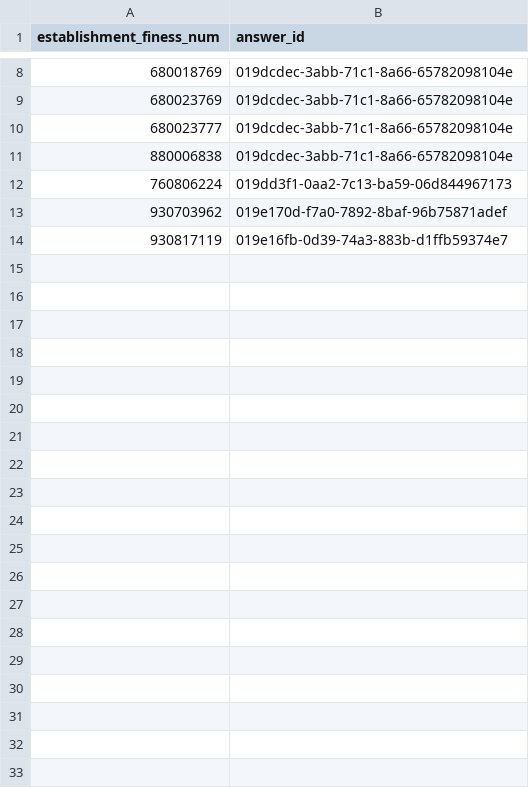
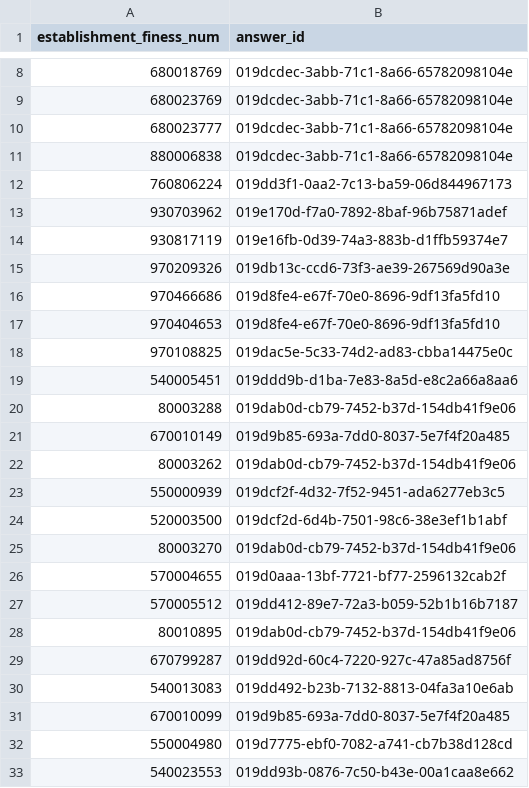
Before and after one commit to gip-inclusion/pilotage-airflow, a CSV file: dbt/seeds/new_seeds/esat/seed_esat__mapping_reponses_manuelles.csv, drawn as a sheet; only a part is shown, gaps mark what is left out; the diff covers the shown part only; the diff names each change by its address in the sheet, - before the commit and + after, or states it on an @@ line.

Commit message:
Refactor ESAT answer models to use mapped survey answers for analysis and modify DAG to launch with tag

```diff
--- a/dbt/seeds/new_seeds/esat/seed_esat__mapping_reponses_manuelles.csv
+++ b/dbt/seeds/new_seeds/esat/seed_esat__mapping_reponses_manuelles.csv
+row 15: 970209326 | 019db13c-ccd6-73f3-ae39-267569d90a3e
+row 16: 970466686 | 019d8fe4-e67f-70e0-8696-9df13fa5fd10
+row 17: 970404653 | 019d8fe4-e67f-70e0-8696-9df13fa5fd10
+row 18: 970108825 | 019dac5e-5c33-74d2-ad83-cbba14475e0c
+row 19: 540005451 | 019ddd9b-d1ba-7e83-8a5d-e8c2a66a8aa6
+row 20: 80003288 | 019dab0d-cb79-7452-b37d-154db41f9e06
+row 21: 670010149 | 019d9b85-693a-7dd0-8037-5e7f4f20a485
+row 22: 80003262 | 019dab0d-cb79-7452-b37d-154db41f9e06
+row 23: 550000939 | 019dcf2f-4d32-7f52-9451-ada6277eb3c5
+row 24: 520003500 | 019dcf2d-6d4b-7501-98c6-38e3ef1b1abf
+row 25: 80003270 | 019dab0d-cb79-7452-b37d-154db41f9e06
+row 26: 570004655 | 019d0aaa-13bf-7721-bf77-2596132cab2f
+row 27: 570005512 | 019dd412-89e7-72a3-b059-52b1b16b7187
+row 28: 80010895 | 019dab0d-cb79-7452-b37d-154db41f9e06
+row 29: 670799287 | 019dd92d-60c4-7220-927c-47a85ad8756f
+row 30: 540013083 | 019dd492-b23b-7132-8813-04fa3a10e6ab
+row 31: 670010099 | 019d9b85-693a-7dd0-8037-5e7f4f20a485
+row 32: 550004980 | 019d7775-ebf0-7082-a741-cb7b38d128cd
+row 33: 540023553 | 019dd93b-0876-7c50-b43e-00a1caa8e662
```
Also changed, not shown: 56 added rows elsewhere in this file, 25 other files.
